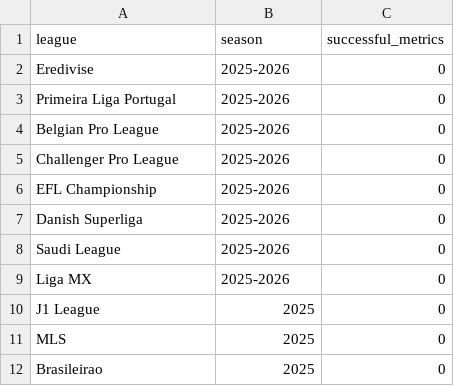
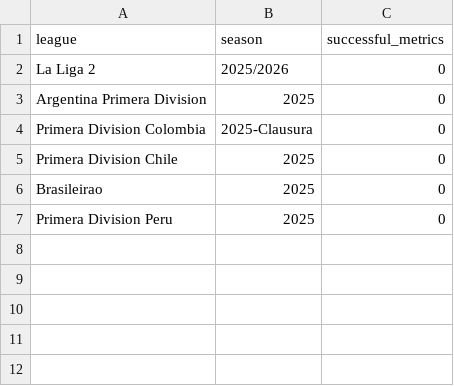
Before and after one commit to witosis-gpt/football-scout-open-data, a CSV file: data/latest/scrape_status.csv, drawn as a sheet.

```diff
--- a/data/latest/scrape_status.csv
+++ b/data/latest/scrape_status.csv
@@ -1,12 +1,7 @@
 league,season,successful_metrics
-Eredivise,2025-2026,0
-Primeira Liga Portugal,2025-2026,0
-Belgian Pro League,2025-2026,0
-Challenger Pro League,2025-2026,0
-EFL Championship,2025-2026,0
-Danish Superliga,2025-2026,0
-Saudi League,2025-2026,0
-Liga MX,2025-2026,0
-J1 League,2025,0
-MLS,2025,0
+La Liga 2,2025/2026,0
+Argentina Primera Division,2025,0
+Primera Division Colombia,2025-Clausura,0
+Primera Division Chile,2025,0
 Brasileirao,2025,0
+Primera Division Peru,2025,0
```
Also changed, not shown: 1 other file.
